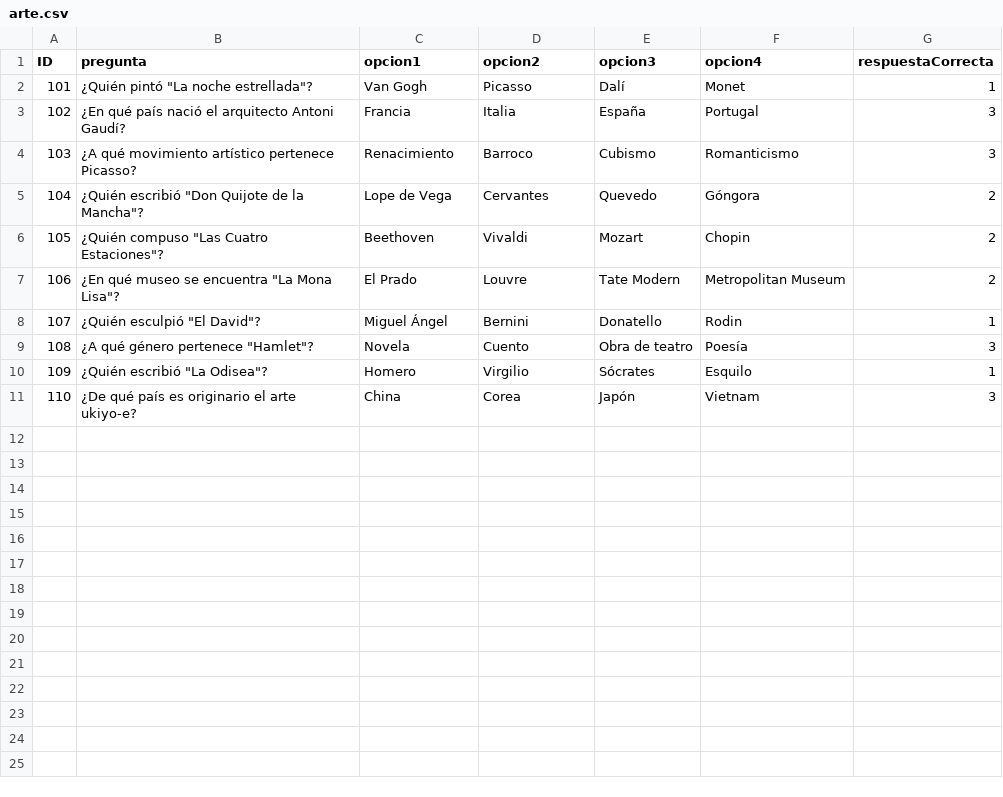
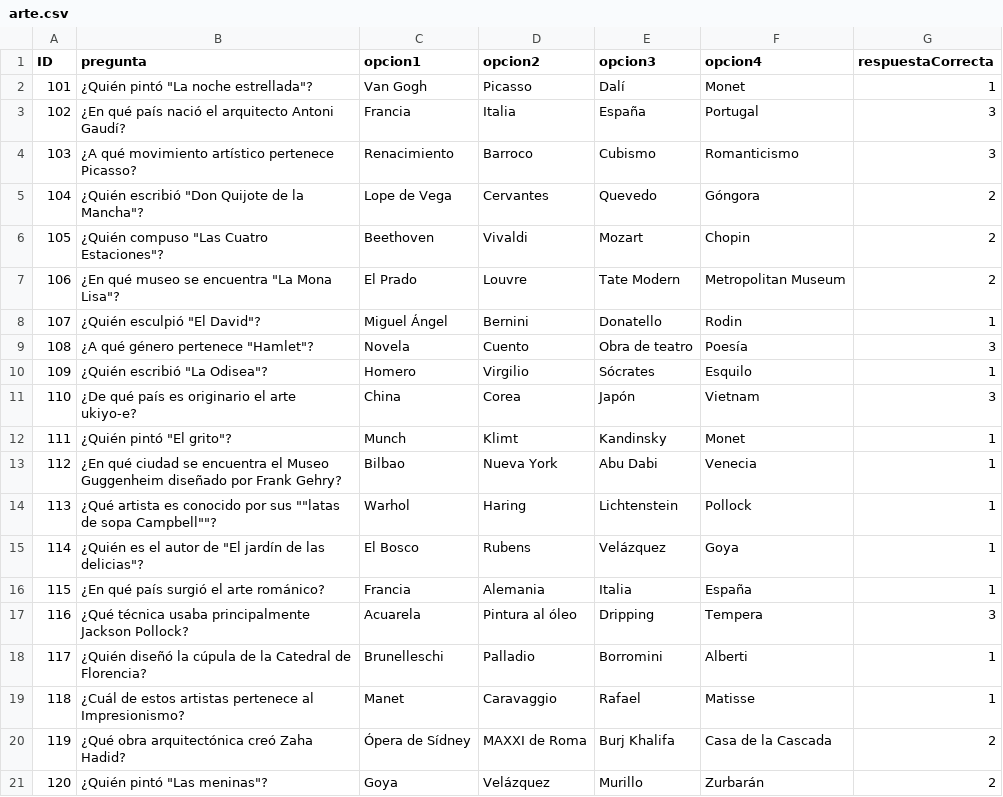
Before and after one commit to Miguegg/Trivia-Attack-1, a CSV file: Preguntas y cartas/arte.csv, drawn as a sheet; the diff names each change by its address in the sheet, - before the commit and + after, or states it on an @@ line.

```diff
--- a/Preguntas y cartas/arte.csv
+++ b/Preguntas y cartas/arte.csv
+row 12: 111 | ¿Quién pintó "El grito"? | Munch | Klimt | Kandinsky | Monet | 1
+row 13: 112 | ¿En qué ciudad se encuentra el Museo Guggenheim diseñado por Frank Gehry? | Bilbao | Nueva York | Abu Dabi | Venecia | 1
+row 14: 113 | ¿Qué artista es conocido por sus ""latas de sopa Campbell""? | Warhol | Haring | Lichtenstein | Pollock | 1
+row 15: 114 | ¿Quién es el autor de "El jardín de las delicias"? | El Bosco | Rubens | Velázquez | Goya | 1
+row 16: 115 | ¿En qué país surgió el arte románico? | Francia | Alemania | Italia | España | 1
+row 17: 116 | ¿Qué técnica usaba principalmente Jackson Pollock? | Acuarela | Pintura al óleo | Dripping | Tempera | 3
+row 18: 117 | ¿Quién diseñó la cúpula de la Catedral de Florencia? | Brunelleschi | Palladio | Borromini | Alberti | 1
+row 19: 118 | ¿Cuál de estos artistas pertenece al Impresionismo? | Manet | Caravaggio | Rafael | Matisse | 1
+row 20: 119 | ¿Qué obra arquitectónica creó Zaha Hadid? | Ópera de Sídney | MAXXI de Roma | Burj Khalifa | Casa de la Cascada | 2
+row 21: 120 | ¿Quién pintó "Las meninas"? | Goya | Velázquez | Murillo | Zurbarán | 2
```
Also changed, not shown: Preguntas y cartas/ciencia.csv, Preguntas y cartas/deporte.csv, 3 other files.
